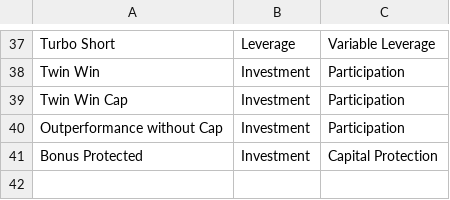
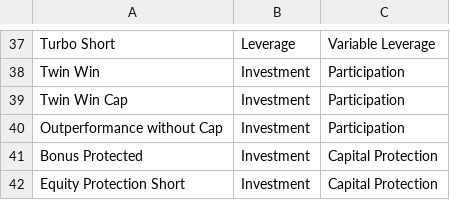
Before and after one commit to snqyz/extract-issuer-from-borsa, a CSV file: type_and_subtype.csv, drawn as a sheet; only a part is shown, gaps mark what is left out; the diff names each change by its address in the sheet, - before the commit and + after, or states it on an @@ line.

```diff
--- a/type_and_subtype.csv
+++ b/type_and_subtype.csv
+row 42: Equity Protection Short | Investment | Capital Protection
```
Also changed, not shown: und_mapping.csv, 2 other files.
